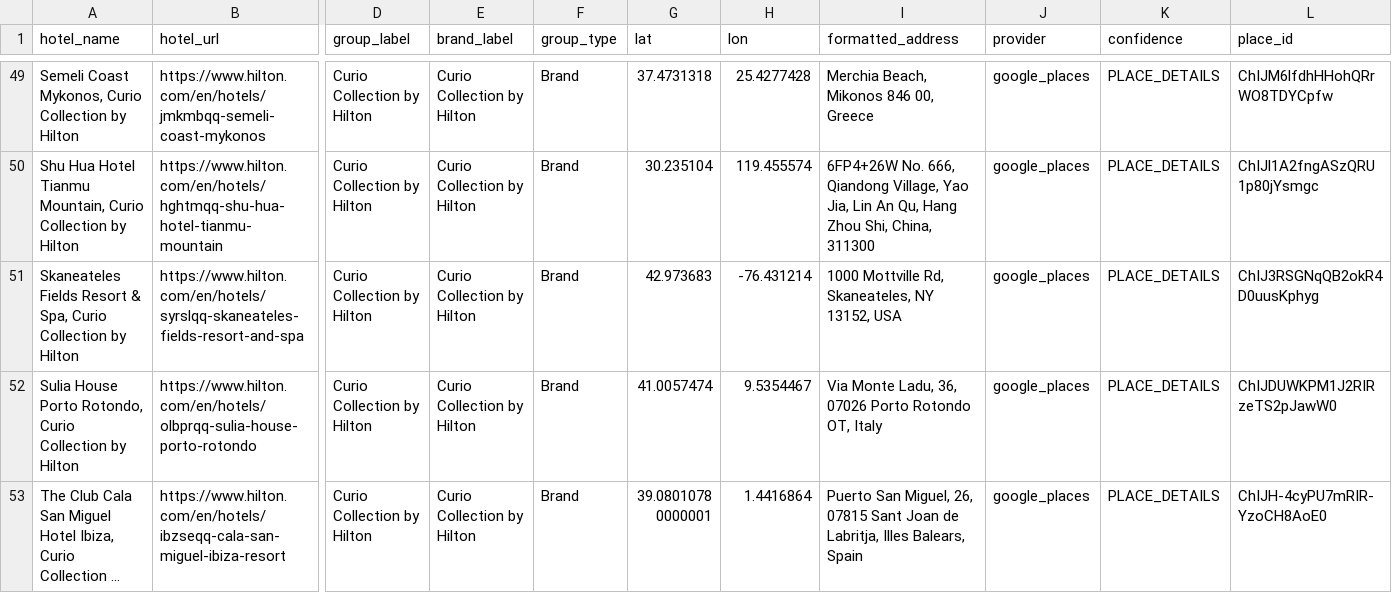
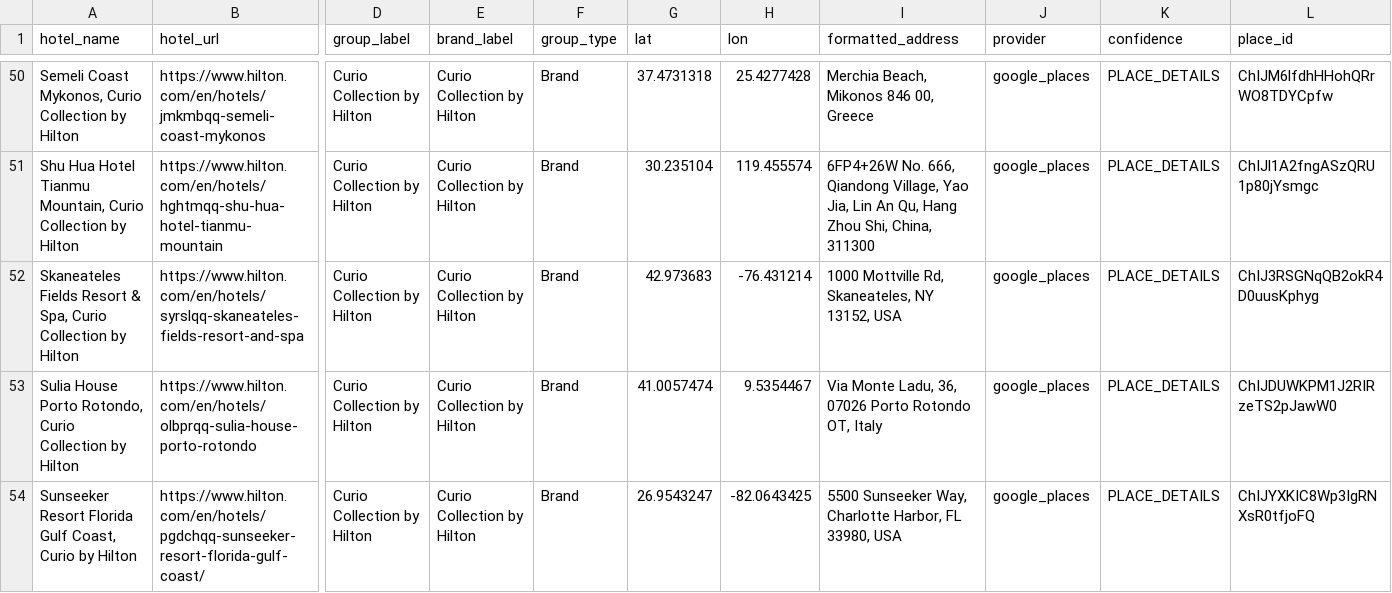
Before and after one commit to ZhengQ2/amex-hotel-credits, a CSV file: cache/hilton_hotels_geocoded_google.csv, drawn as a sheet; only a part is shown, gaps mark what is left out; the shorter side is filled out with more unchanged rows; long unchanged cells end in …; rows hold the shown columns only; the diff covers the shown part only; the diff names each change by its address in the sheet, - before the commit and + after, or states it on an @@ line.

```diff
--- a/cache/hilton_hotels_geocoded_google.csv
+++ b/cache/hilton_hotels_geocoded_google.csv
+row 54: Sunseeker Resort Florida Gulf Coast, Curio by Hilton | https://www.hilton.com/en/hotels/pgdchqq-sunseeker-resort-florida-gulf-coast/ | Curio Collection by Hilton | Curio Collection by Hilton | Brand | 26.9543247 | -82.0643425 | 5500 Sunseeker Way, Charlotte Harbor, FL 33980, USA | google_places | PLACE_DETAILS | ChIJYXKIC8Wp3IgRNXsR0tfjoFQ
```
Also changed, not shown: 5 added rows and 12 edited cells elsewhere in this file, 2 other files.
